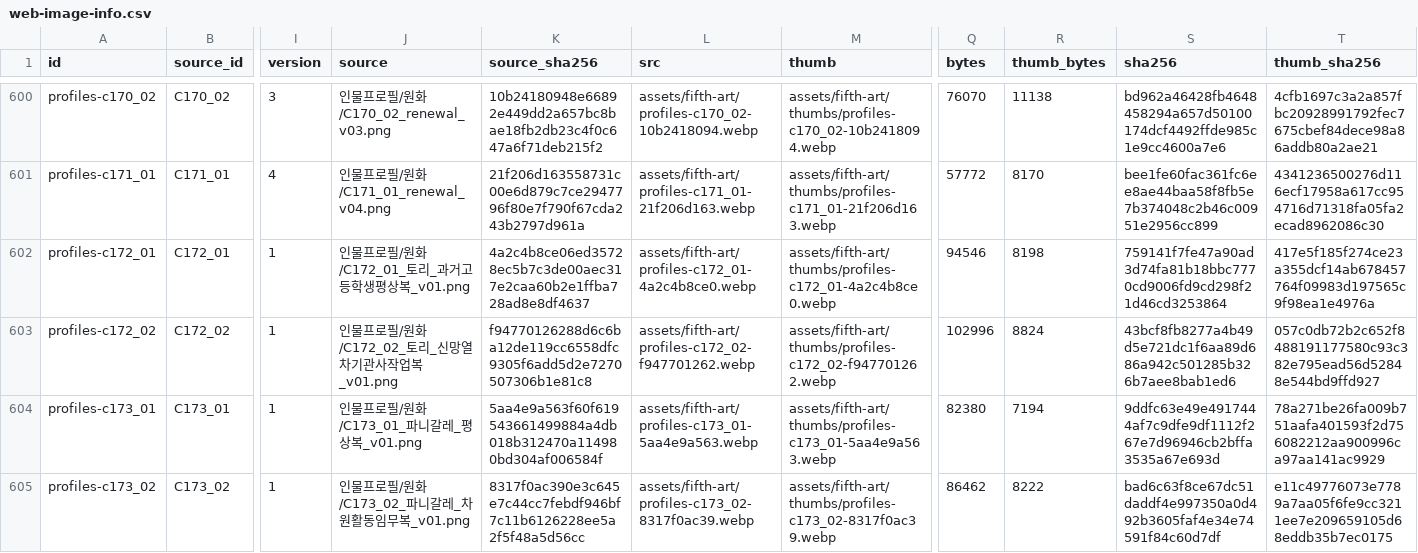
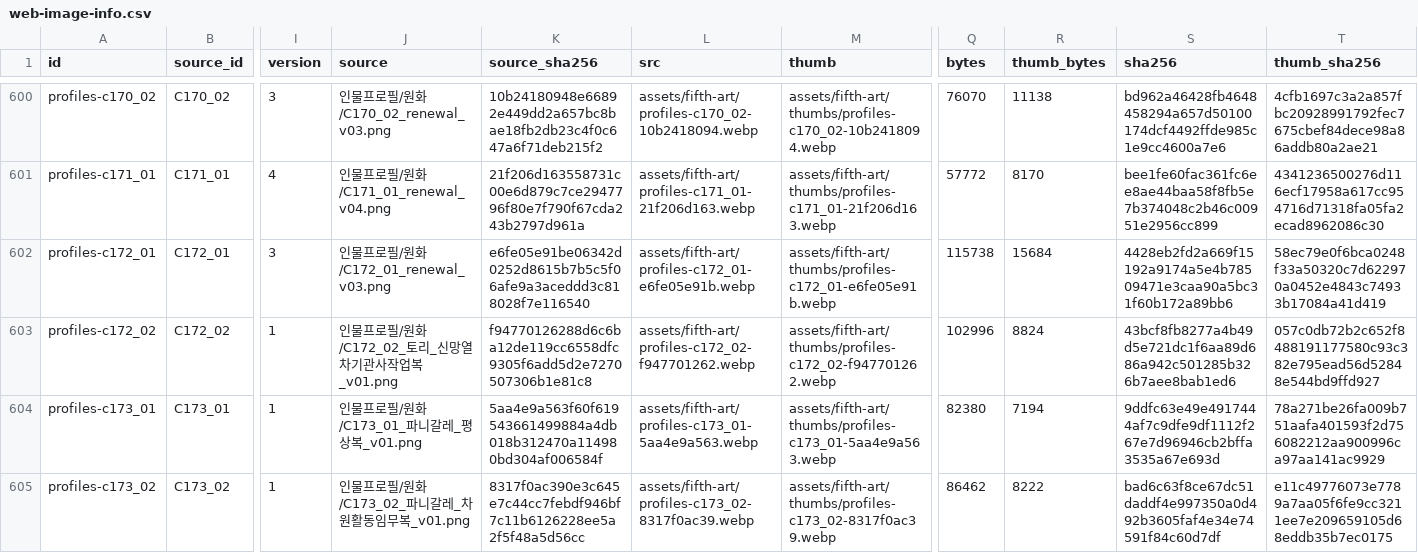
Before and after one commit to whtdrgongmail/MEJEwiki, a CSV file: fewk/assets/fifth-art/web-image-info.csv, drawn as a sheet; only a part is shown, gaps mark what is left out; the diff names each change by its address in the sheet, - before the commit and + after, or states it on an @@ line.

Commit message:
Renew Tori student portrait in CEL style; preserve added landscapes

```diff
--- a/fewk/assets/fifth-art/web-image-info.csv
+++ b/fewk/assets/fifth-art/web-image-info.csv
-I602 (version): 1
+I602 (version): 3
-J602 (source): 인물프로필/원화/C172_01_토리_과거고등학생평상복_v01.png
+J602 (source): 인물프로필/원화/C172_01_renewal_v03.png
-K602 (source_sha256): 4a2c4b8ce06ed35728ec5b7c3de00aec317e2caa60b2e1ffba728ad8e8df4637
+K602 (source_sha256): e6fe05e91be06342d0252d8615b7b5c5f06afe9a3aceddd3c818028f7e116540
-L602 (src): assets/fifth-art/profiles-c172_01-4a2c4b8ce0.webp
+L602 (src): assets/fifth-art/profiles-c172_01-e6fe05e91b.webp
-M602 (thumb): assets/fifth-art/thumbs/profiles-c172_01-4a2c4b8ce0.webp
+M602 (thumb): assets/fifth-art/thumbs/profiles-c172_01-e6fe05e91b.webp
-Q602 (bytes): 94546
+Q602 (bytes): 115738
-R602 (thumb_bytes): 8198
+R602 (thumb_bytes): 15684
-S602 (sha256): 759141f7fe47a90ad3d74fa81b18bbc7770cd9006fd9cd298f21d46cd3253864
+S602 (sha256): 4428eb2fd2a669f15192a9174a5e4b78509471e3caa90a5bc31f60b172a89bb6
-T602 (thumb_sha256): 417e5f185f274ce23a355dcf14ab678457764f09983d197565c9f98ea1e4976a
+T602 (thumb_sha256): 58ec79e0f6bca0248f33a50320c7d622970a0452e4843c74933b17084a41d419
```
Also changed, not shown: 3 other files.
